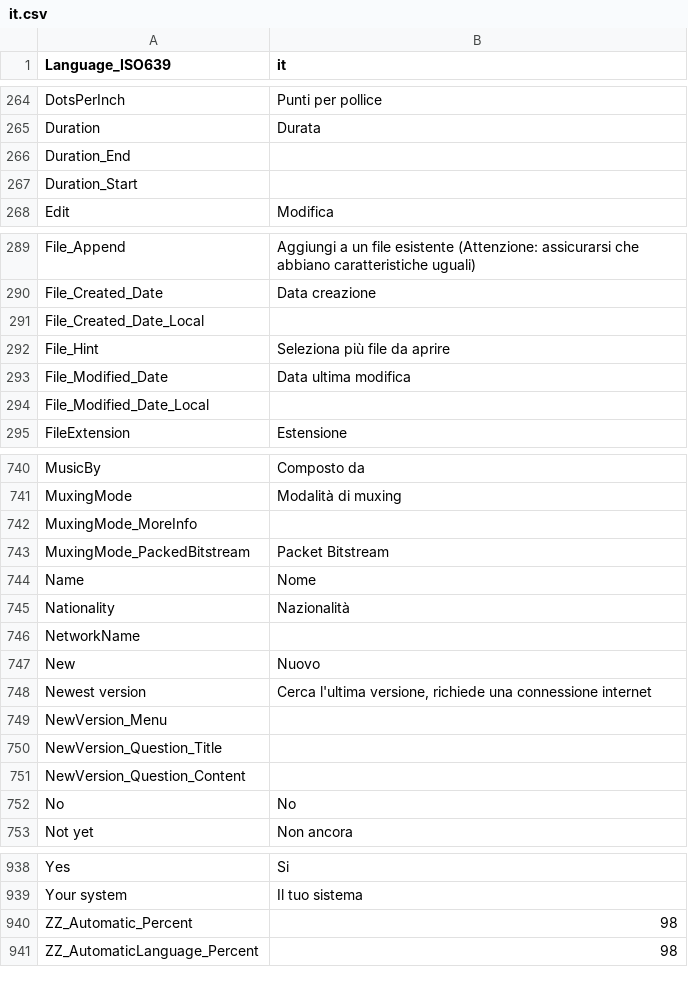
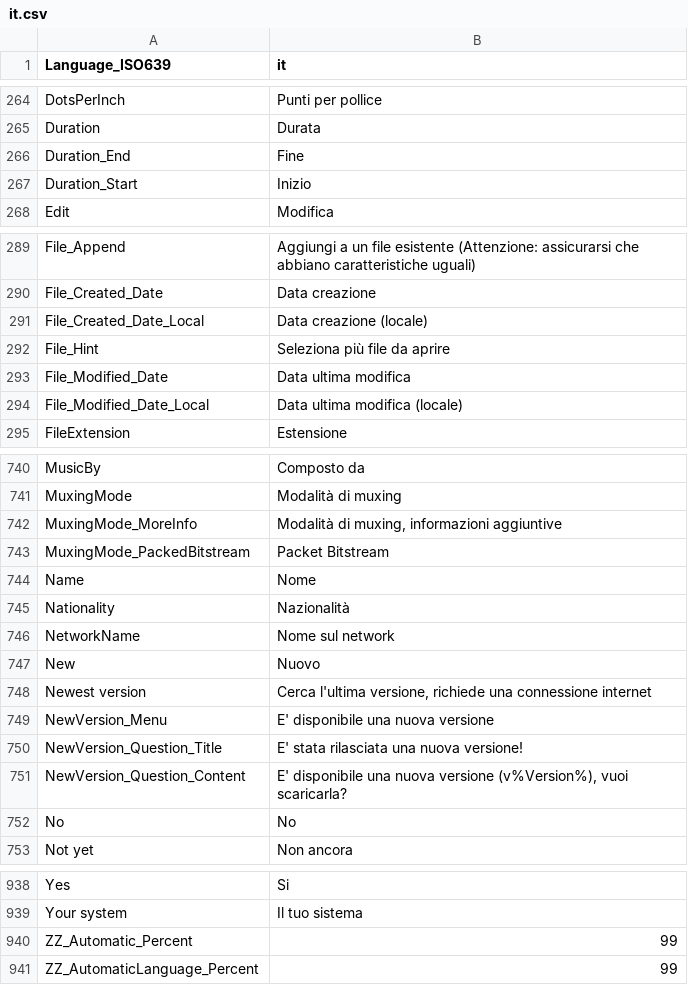
Before and after one commit to MediaArea/MediaInfo, a CSV file: Source/Ressource/Plugin/Language/it.csv, drawn as a sheet; only a part is shown, gaps mark what is left out; the diff covers the shown part only.

```diff
--- a/Source/Ressource/Plugin/Language/it.csv
+++ b/Source/Ressource/Plugin/Language/it.csv
@@ -265,4 +265,4 @@ DotsPerInch;Punti per pollice
 Duration;Durata
-Duration_End
-Duration_Start
+Duration_End;Fine
+Duration_Start;Inizio
 Edit;Modifica
@@ -290,6 +290,6 @@ File_Append;Aggiungi a un file esistente (Attenzione: assicurarsi che abbiano ca
 File_Created_Date;Data creazione
-File_Created_Date_Local
+File_Created_Date_Local;Data creazione (locale)
 File_Hint;Seleziona più file da aprire
 File_Modified_Date;Data ultima modifica
-File_Modified_Date_Local
+File_Modified_Date_Local;Data ultima modifica (locale)
 FileExtension;Estensione
@@ -741,3 +741,3 @@ MusicBy;Composto da
 MuxingMode;Modalità di muxing
-MuxingMode_MoreInfo
+MuxingMode_MoreInfo;Modalità di muxing, informazioni aggiuntive
 MuxingMode_PackedBitstream;Packet Bitstream
@@ -745,8 +745,8 @@ Name;Nome
 Nationality;Nazionalità
-NetworkName
+NetworkName;Nome sul network
 New;Nuovo
 Newest version;Cerca l'ultima versione, richiede una connessione internet
-NewVersion_Menu
-NewVersion_Question_Title
-NewVersion_Question_Content
+NewVersion_Menu;E' disponibile una nuova versione
+NewVersion_Question_Title;E' stata rilasciata una nuova versione!
+NewVersion_Question_Content;E' disponibile una nuova versione (v%Version%), vuoi scaricarla?
 No;No
@@ -939,3 +939,3 @@ Yes;Si
 Your system;Il tuo sistema
-ZZ_Automatic_Percent;98
-ZZ_AutomaticLanguage_Percent;98
+ZZ_Automatic_Percent;99
+ZZ_AutomaticLanguage_Percent;99
```
Also changed, not shown: 3 edited cells elsewhere in this file, Source/Ressource/Language.csv, Source/Ressource/Plugin/Language/da.csv, 8 other files.
